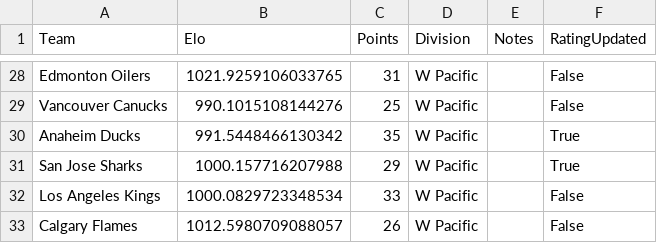
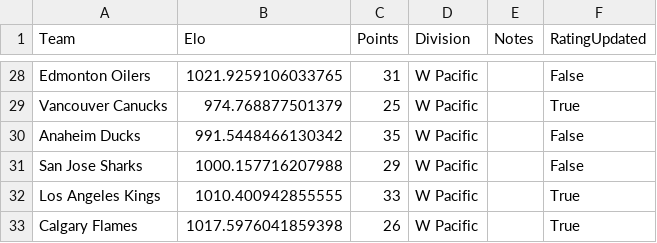
Before and after one commit to AEIRatings/aeiratings.github.io, a CSV file: data/nhl.csv, drawn as a sheet; only a part is shown, gaps mark what is left out; the diff covers the shown part only; the diff names each change by its address in the sheet, - before the commit and + after, or states it on an @@ line.

```diff
--- a/data/nhl.csv
+++ b/data/nhl.csv
-B29 (Elo): 990.1015108144276
+B29 (Elo): 974.768877501379
-F29 (RatingUpdated): False
+F29 (RatingUpdated): True
-F30:F31 (RatingUpdated): True
+F30:F31 (RatingUpdated): False
-B32 (Elo): 1000.0829723348534
+B32 (Elo): 1010.400942855555
-F32:F33 (RatingUpdated): False
+F32:F33 (RatingUpdated): True
-B33 (Elo): 1012.5980709088057
+B33 (Elo): 1017.5976041859398
```
Also changed, not shown: 34 edited cells elsewhere in this file.
